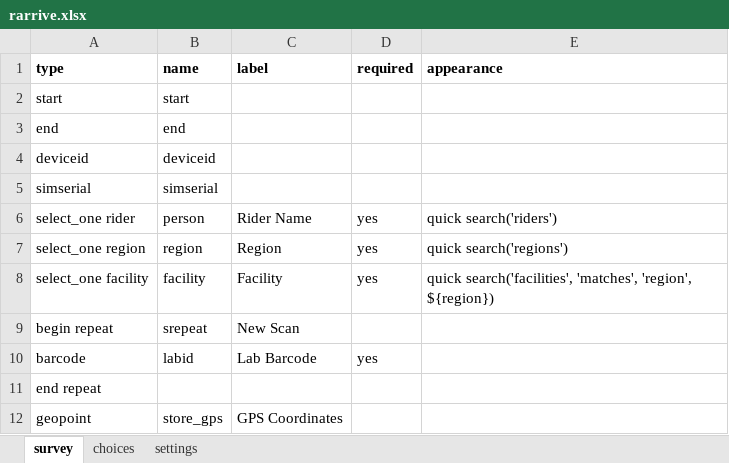
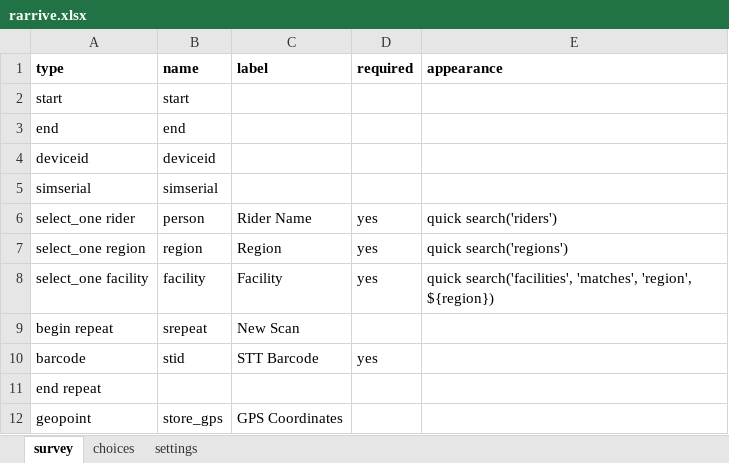
Before and after one commit to Kharatsa/STT-ODK-Forms, an Excel workbook: rarrive.xlsx, sheet survey, drawn as a sheet; values as stored, in another font and other column widths than the file's, no borders; charts and pictures not drawn; the diff names each change by its address in the sheet, - before the commit and + after, or states it on an @@ line.

Commit message:
LIS pilot feedback update * Narrowed conditions to just 2 choices: OK, BAD * Switch ID from Lab ID to STT ID on result forms * Updated the STT ID label

```diff
--- a/rarrive.xlsx (sheet survey)
+++ b/rarrive.xlsx (sheet survey)
-B10 (name): labid
+B10 (name): stid
-C10 (label): Lab Barcode
+C10 (label): STT Barcode
```
Also changed, not shown: rdepart.xlsx, sarrive.xlsx, 6 other files.
